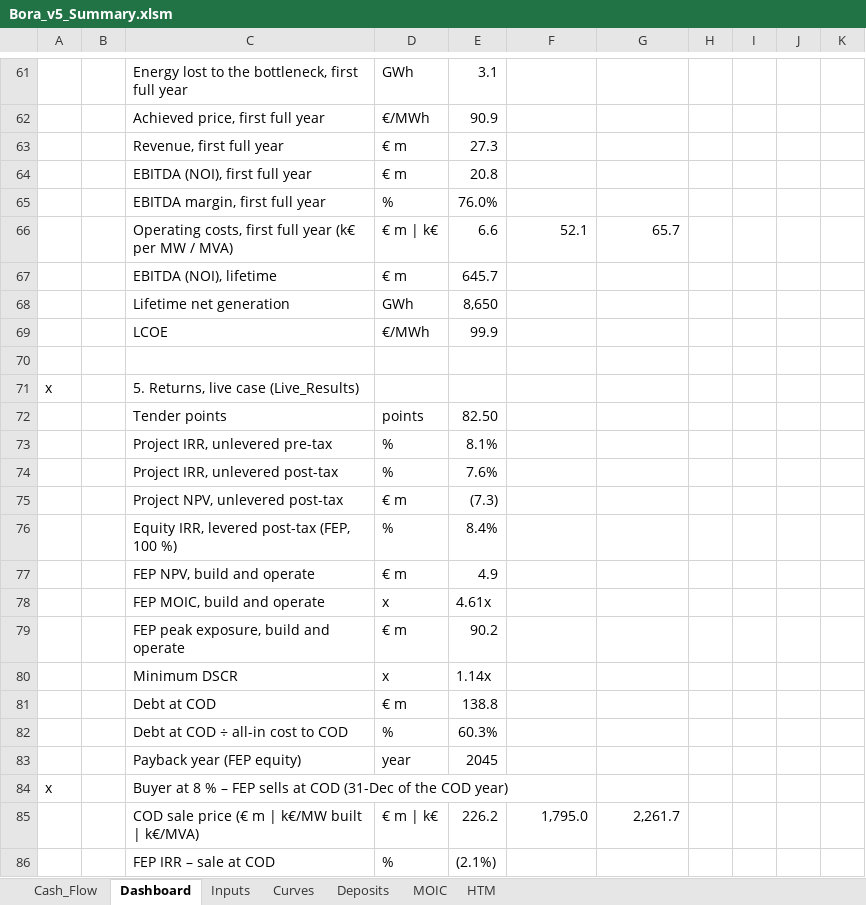
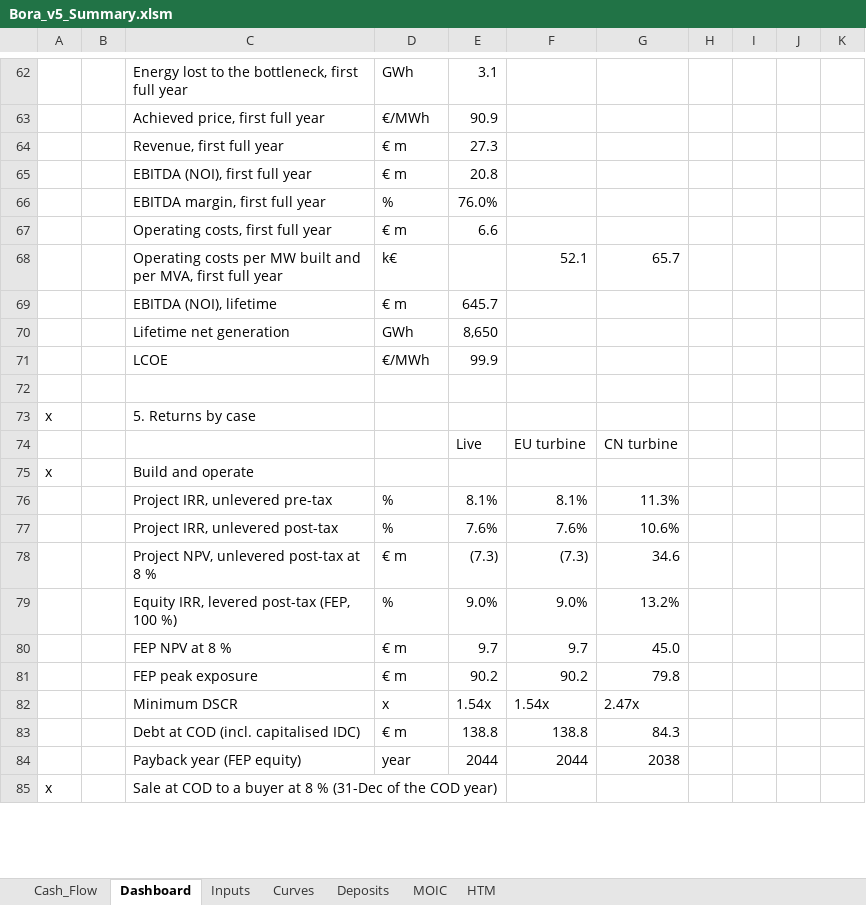
Before and after one commit to ZalanZad/FEP_modeller, an Excel workbook: projects/bora_v5_summary/out/Bora_v5_Summary.xlsm, sheet Dashboard, drawn as a sheet; only a part is shown, gaps mark what is left out; values as stored, in another font and other column widths than the file's, no cell formats; conditional formats not drawn; removed rows and columns are numbered as before the commit, all else as after; the diff covers the shown part only; the diff names each change by its address in the sheet, - before the commit and + after, or states it on an @@ line.

```diff
--- a/projects/bora_v5_summary/out/Bora_v5_Summary.xlsm (sheet Dashboard)
+++ b/projects/bora_v5_summary/out/Bora_v5_Summary.xlsm (sheet Dashboard)
+row 67:  |  | Operating costs, first full year | € m | 6.6
-C68: Operating costs, first full year (k€ per MW / MVA)
+C68: Operating costs per MW built and per MVA, first full year
-D68: € m | k€
+D68: k€
-E68: 6.6
+E68: (empty)
-C73: 5. Returns, live case (Live_Results)
+C73: 5. Returns by case
-row 72:  |  | Tender points | points | 82.50
+row 74:  |  |  |  | Live | EU turbine | CN turbine
+row 75: x |  | Build and operate
-F76: (empty)
+F76: 8.1%
-G76: (empty)
+G76: 11.3%
-F77: (empty)
+F77: 7.6%
-G77: (empty)
+G77: 10.6%
-C78: Project NPV, unlevered post-tax
+C78: Project NPV, unlevered post-tax at 8 %
-F78: (empty)
+F78: (7.3)
-G78: (empty)
+G78: 34.6
-row 76:  |  | Equity IRR, levered post-tax (FEP, 100 %) | % | 8.4%
-row 77:  |  | FEP NPV, build and operate | € m | 4.9
-row 78:  |  | FEP MOIC, build and operate | x | 4.61x
-row 79:  |  | FEP peak exposure, build and operate | € m | 90.2
-row 80:  |  | Minimum DSCR | x | 1.14x
-row 81:  |  | Debt at COD | € m | 138.8
-row 82:  |  | Debt at COD ÷ all-in cost to COD | % | 60.3%
-row 83:  |  | Payback year (FEP equity) | year | 2045
+row 79:  |  | Equity IRR, levered post-tax (FEP, 100 %) | % | 9.0% | 9.0% | 13.2%
+row 80:  |  | FEP NPV at 8 % | € m | 9.7 | 9.7 | 45.0
+row 81:  |  | FEP peak exposure | € m | 90.2 | 90.2 | 79.8
+row 82:  |  | Minimum DSCR | x | 1.54x | 1.54x | 2.47x
+row 83:  |  | Debt at COD (incl. capitalised IDC) | € m | 138.8 | 138.8 | 84.3
+row 84:  |  | Payback year (FEP equity) | year | 2044 | 2044 | 2038
-C85: Buyer at 8 % – FEP sells at COD (31-Dec of…
+C85: Sale at COD to a buyer at 8 % (31-Dec of…
-row 85:  |  | COD sale price (€ m | k€/MW built | k€/MVA) | € m | k€ | 226.2 | 1,795.0 | 2,261.7
-row 86:  |  | FEP IRR – sale at COD | % | (2.1%)
```
Also changed, not shown: 26 added rows, 30 removed rows and 21 edited cells elsewhere in this sheet, sheet HTM, sheet Cash_Flow, sheet Inputs, cell formats, formulas that keep their value, 5 other files.
